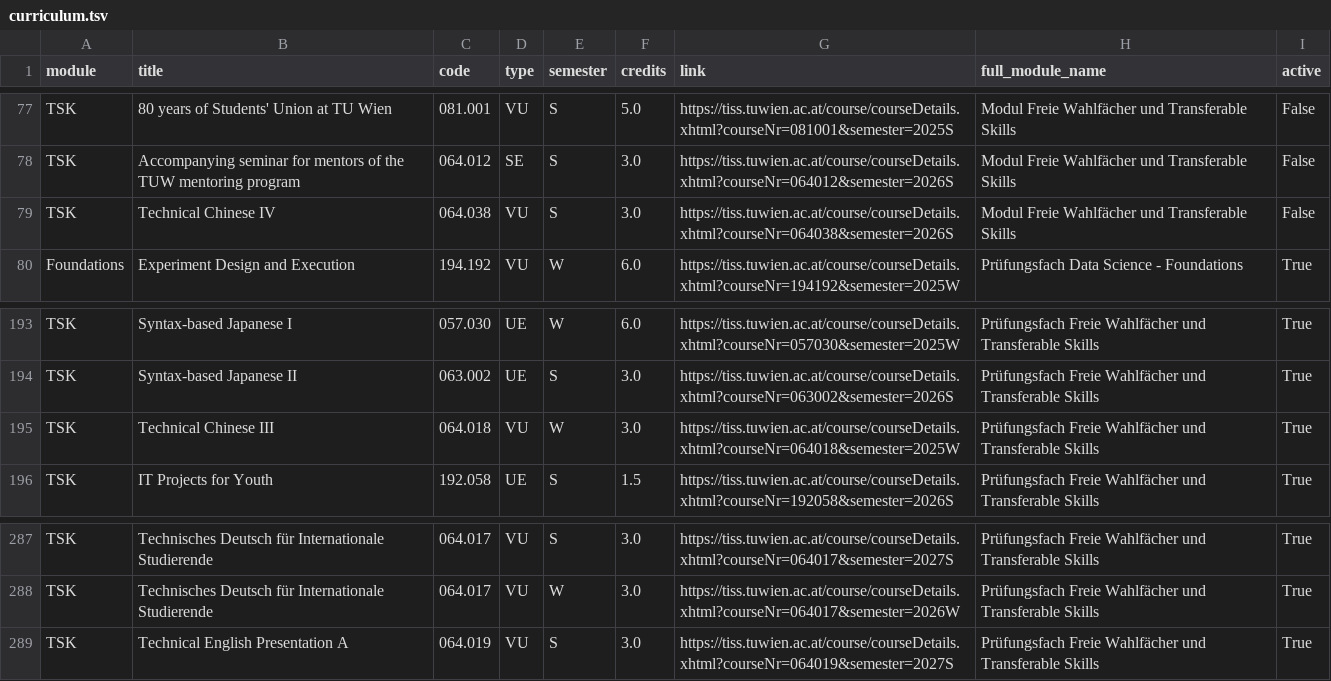
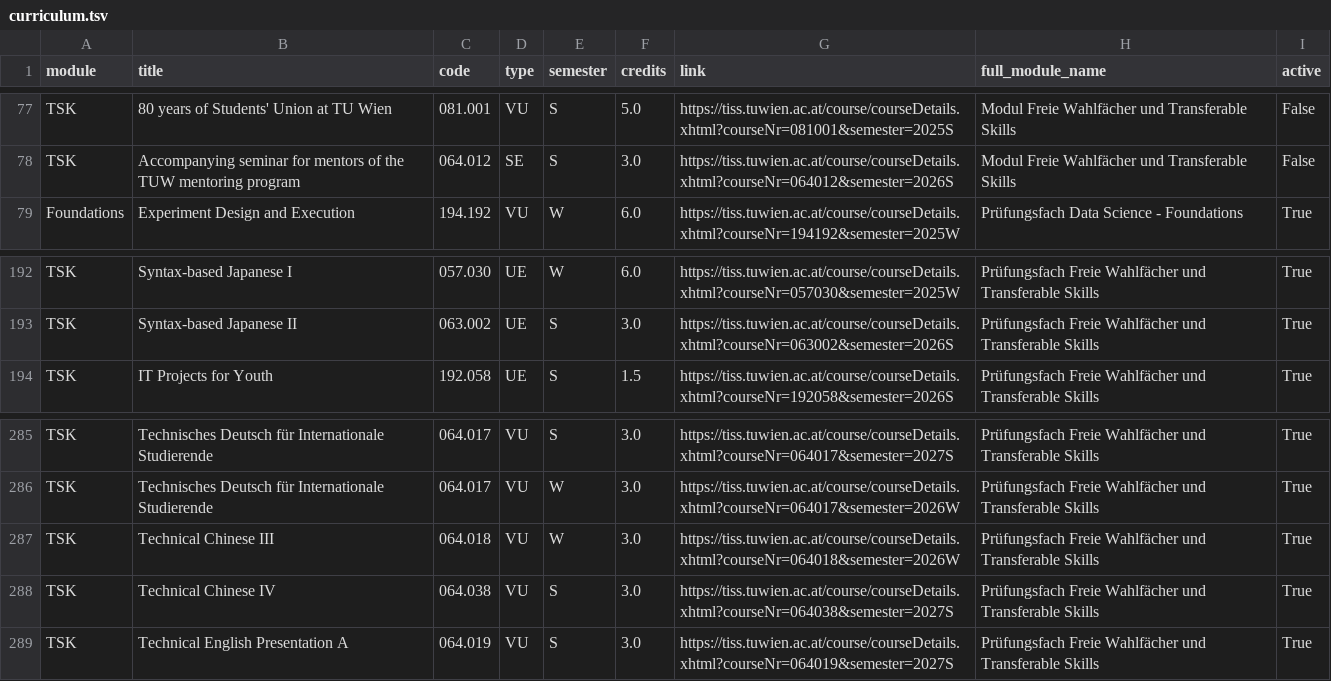
Before and after one commit to Emile-Jn/tiss-curriculum-scraper, a TSV file: curriculum.tsv, drawn as a sheet; only a part is shown, gaps mark what is left out; removed rows and columns are numbered as before the commit, all else as after; the diff names each change by its address in the sheet, - before the commit and + after, or states it on an @@ line.

```diff
--- a/curriculum.tsv
+++ b/curriculum.tsv
-row 79: TSK | Technical Chinese IV | 064.038 | VU | S | 3.0 | https://tiss.tuwien.ac.at/course/courseDetails.xhtml?courseNr=064038&semester=2026S | Modul Freie Wahlfächer und Transferable Skills | False
-row 195: TSK | Technical Chinese III | 064.018 | VU | W | 3.0 | https://tiss.tuwien.ac.at/course/courseDetails.xhtml?courseNr=064018&semester=2025W | Prüfungsfach Freie Wahlfächer und Transferable Skills | True
+row 287: TSK | Technical Chinese III | 064.018 | VU | W | 3.0 | https://tiss.tuwien.ac.at/course/courseDetails.xhtml?courseNr=064018&semester=2026W | Prüfungsfach Freie Wahlfächer und Transferable Skills | True
+row 288: TSK | Technical Chinese IV | 064.038 | VU | S | 3.0 | https://tiss.tuwien.ac.at/course/courseDetails.xhtml?courseNr=064038&semester=2027S | Prüfungsfach Freie Wahlfächer und Transferable Skills | True
```
